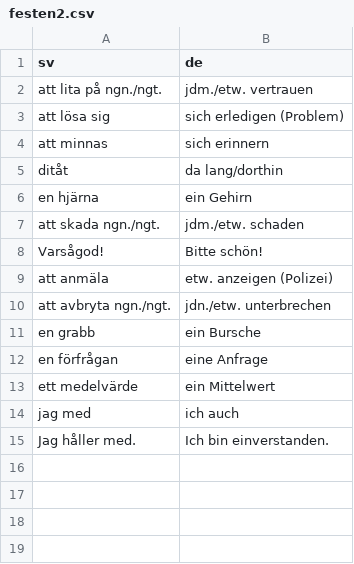
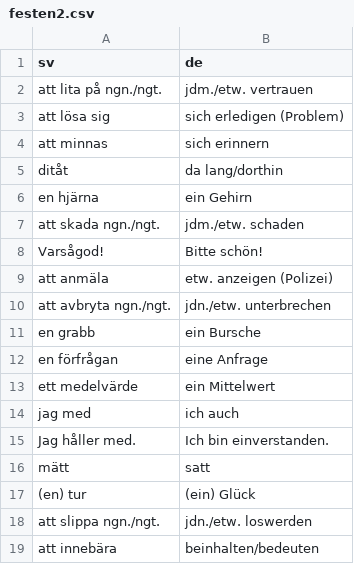
Before and after one commit to leonwatt2/vocab-backend, a CSV file: input/swedish/festen2.csv, drawn as a sheet; the diff names each change by its address in the sheet, - before the commit and + after, or states it on an @@ line.

Commit message:
[AUTO] Update data

```diff
--- a/input/swedish/festen2.csv
+++ b/input/swedish/festen2.csv
+row 16: mätt | satt
+row 17: (en) tur | (ein) Glück
+row 18: att slippa ngn./ngt. | jdn./etw. loswerden
+row 19: att innebära | beinhalten/bedeuten
```
Also changed, not shown: 2 other files.
